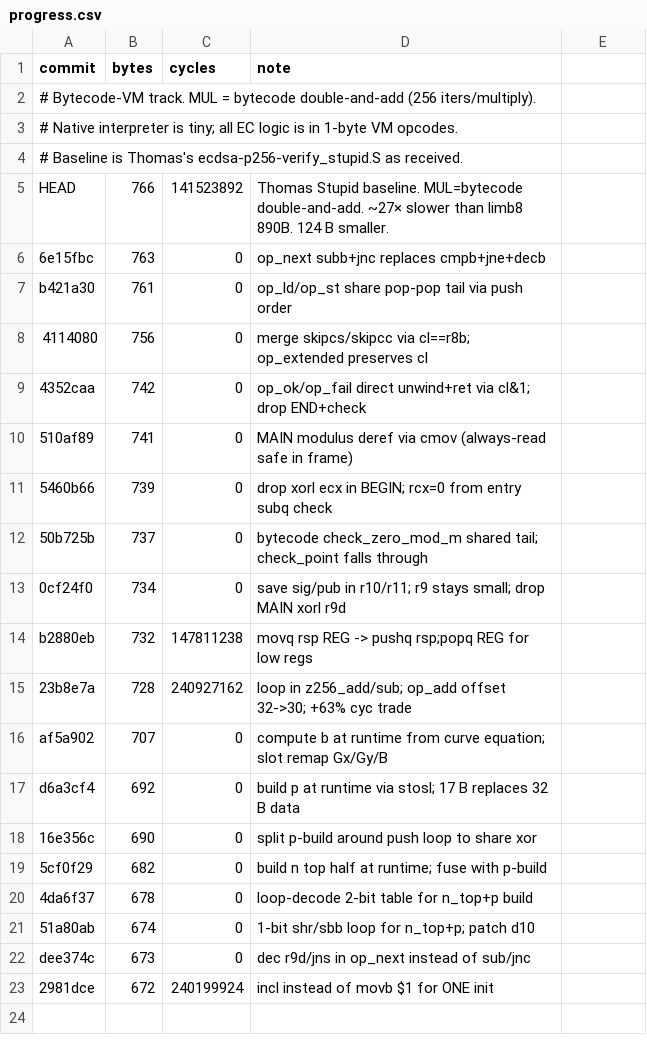
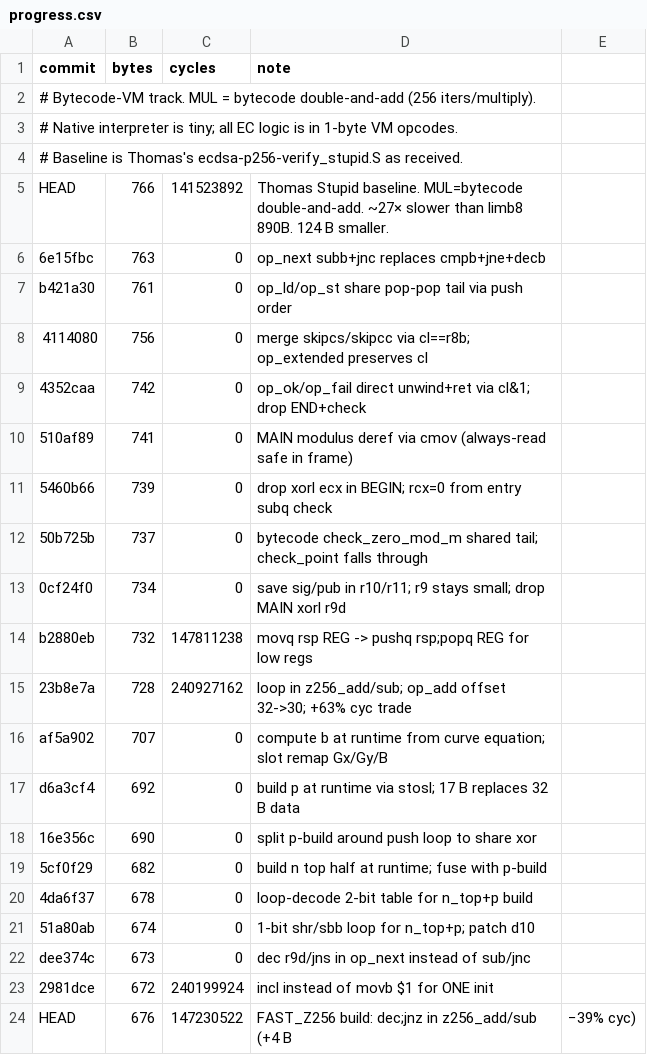
Before and after one commit to sweis/pornin-test, a CSV file: stupid/progress.csv, drawn as a sheet.

Commit message:
stupid: #ifdef FAST_Z256 — 676 B / 147M cyc variant
dec;jnz instead of loop in z256_add/sub. +4 B, −39% cycles.
Keeps both points on frontier: 672/240M (floor) and 676/147M (knee).

```diff
--- a/stupid/progress.csv
+++ b/stupid/progress.csv
@@ -23 +23,2 @@ dee374c,673,0,dec r9d/jns in op_next instead of sub/jnc
 2981dce,672,240199924,incl instead of movb $1 for ONE init
+HEAD,676,147230522,FAST_Z256 build: dec;jnz in z256_add/sub (+4 B, −39% cyc)
```
Also changed, not shown: docs/progress.csv, 3 other files.
